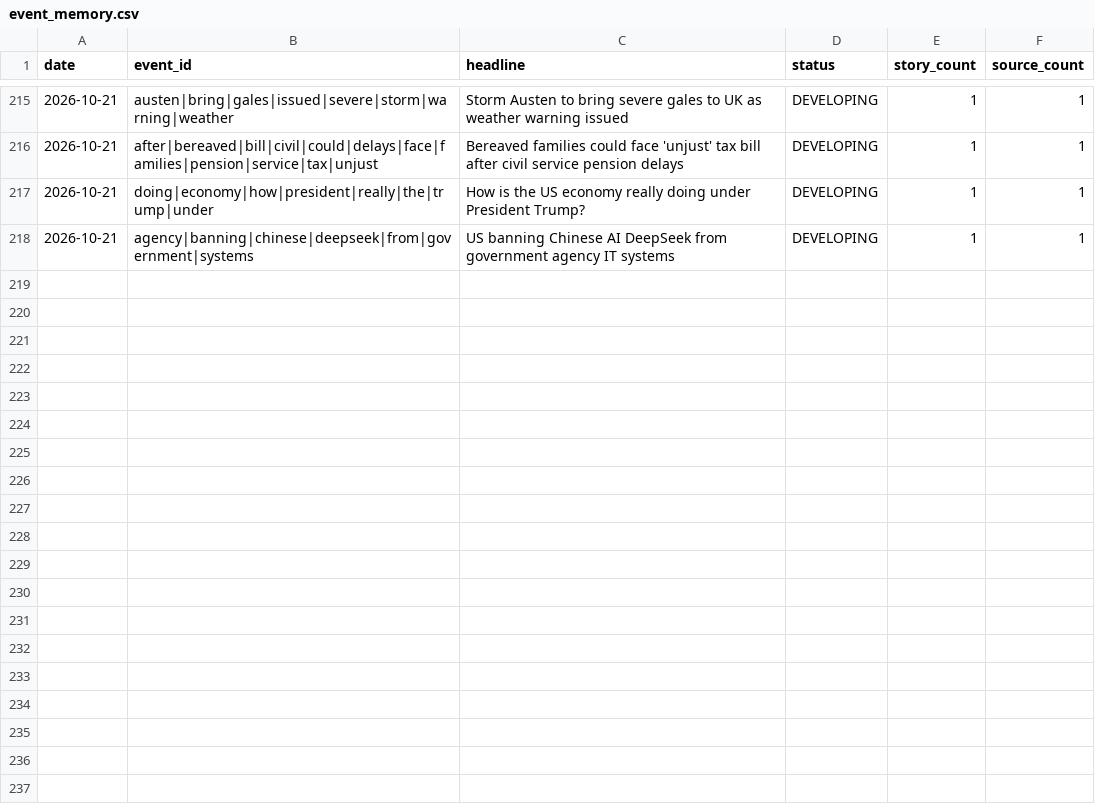
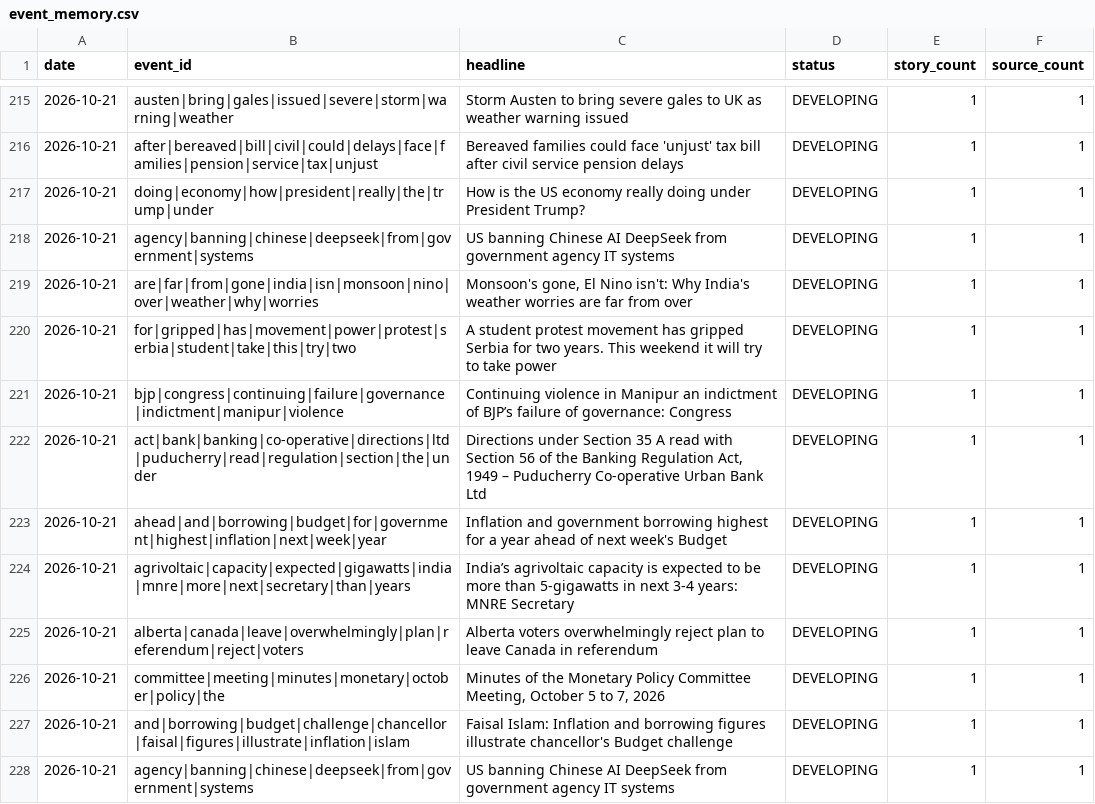
Before and after one commit to vishwasgarg5/news-knowledge-bot, a CSV file: data/event_memory.csv, drawn as a sheet; only a part is shown, gaps mark what is left out; the diff names each change by its address in the sheet, - before the commit and + after, or states it on an @@ line.

```diff
--- a/data/event_memory.csv
+++ b/data/event_memory.csv
+row 219: 2026-10-21 | are|far|from|gone|india|isn|monsoon|nino|over|weather|why|worries | Monsoon's gone, El Nino isn't: Why India's weather worries are far from over | DEVELOPING | 1 | 1
+row 220: 2026-10-21 | for|gripped|has|movement|power|protest|serbia|student|take|this|try|two | A student protest movement has gripped Serbia for two years. This weekend it will try to take power | DEVELOPING | 1 | 1
+row 221: 2026-10-21 | bjp|congress|continuing|failure|governance|indictment|manipur|violence | Continuing violence in Manipur an indictment of BJP’s failure of governance: Congress | DEVELOPING | 1 | 1
+row 222: 2026-10-21 | act|bank|banking|co-operative|directions|ltd|puducherry|read|regulation|section|the|under | Directions under Section 35 A read with Section 56 of the Banking Regulation Act, 1949 – Puducherry Co-operative Urban Bank Ltd | DEVELOPING | 1 | 1
+row 223: 2026-10-21 | ahead|and|borrowing|budget|for|government|highest|inflation|next|week|year | Inflation and government borrowing highest for a year ahead of next week's Budget | DEVELOPING | 1 | 1
+row 224: 2026-10-21 | agrivoltaic|capacity|expected|gigawatts|india|mnre|more|next|secretary|than|years | India’s agrivoltaic capacity is expected to be more than 5-gigawatts in next 3-4 years: MNRE Secretary | DEVELOPING | 1 | 1
+row 225: 2026-10-21 | alberta|canada|leave|overwhelmingly|plan|referendum|reject|voters | Alberta voters overwhelmingly reject plan to leave Canada in referendum | DEVELOPING | 1 | 1
+row 226: 2026-10-21 | committee|meeting|minutes|monetary|october|policy|the | Minutes of the Monetary Policy Committee Meeting, October 5 to 7, 2026 | DEVELOPING | 1 | 1
+row 227: 2026-10-21 | and|borrowing|budget|challenge|chancellor|faisal|figures|illustrate|inflation|islam | Faisal Islam: Inflation and borrowing figures illustrate chancellor's Budget challenge | DEVELOPING | 1 | 1
+row 228: 2026-10-21 | agency|banning|chinese|deepseek|from|government|systems | US banning Chinese AI DeepSeek from government agency IT systems | DEVELOPING | 1 | 1
```
Also changed, not shown: data/entity_memory.csv, data/knowledge_edges.csv, 9 other files.
